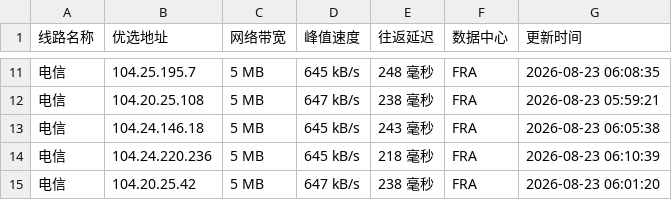
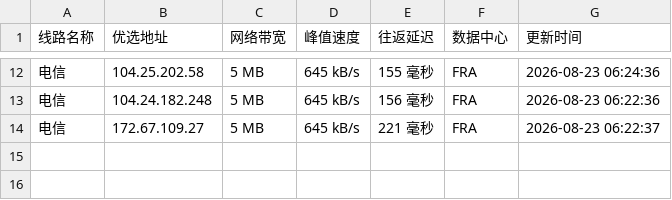
Before and after one commit to 748171997rui-afk/cfipyx, a CSV file: cfip.csv, drawn as a sheet; only a part is shown, gaps mark what is left out; the diff covers the shown part only.

```diff
--- a/cfip.csv
+++ b/cfip.csv
@@ -11,5 +12,3 @@
-电信,104.25.195.7,5 MB,645 kB/s,248 毫秒,FRA,2026-08-23 06:08:35
-电信,104.20.25.108,5 MB,647 kB/s,238 毫秒,FRA,2026-08-23 05:59:21
-电信,104.24.146.18,5 MB,645 kB/s,243 毫秒,FRA,2026-08-23 06:05:38
-电信,104.24.220.236,5 MB,645 kB/s,218 毫秒,FRA,2026-08-23 06:10:39
-电信,104.20.25.42,5 MB,647 kB/s,238 毫秒,FRA,2026-08-23 06:01:20
+电信,104.25.202.58,5 MB,645 kB/s,155 毫秒,FRA,2026-08-23 06:24:36
+电信,104.24.182.248,5 MB,645 kB/s,156 毫秒,FRA,2026-08-23 06:22:36
+电信,172.67.109.27,5 MB,645 kB/s,221 毫秒,FRA,2026-08-23 06:22:37
```
Also changed, not shown: 1 added row and 31 edited cells elsewhere in this file, 1 other file.
